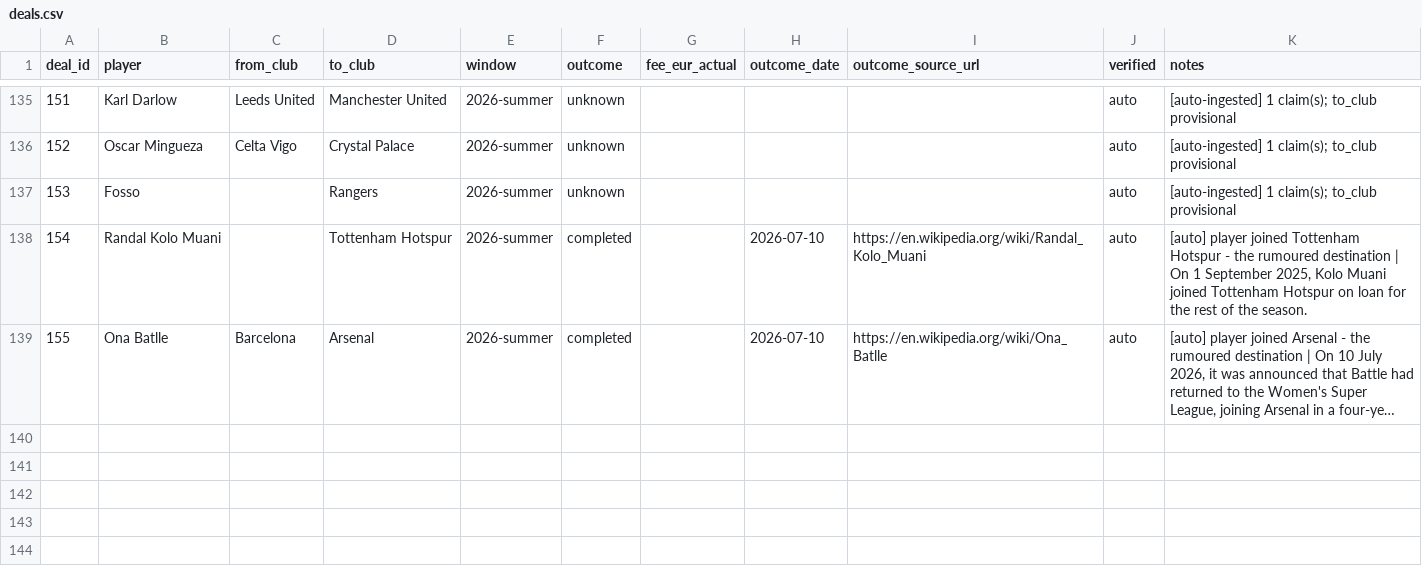
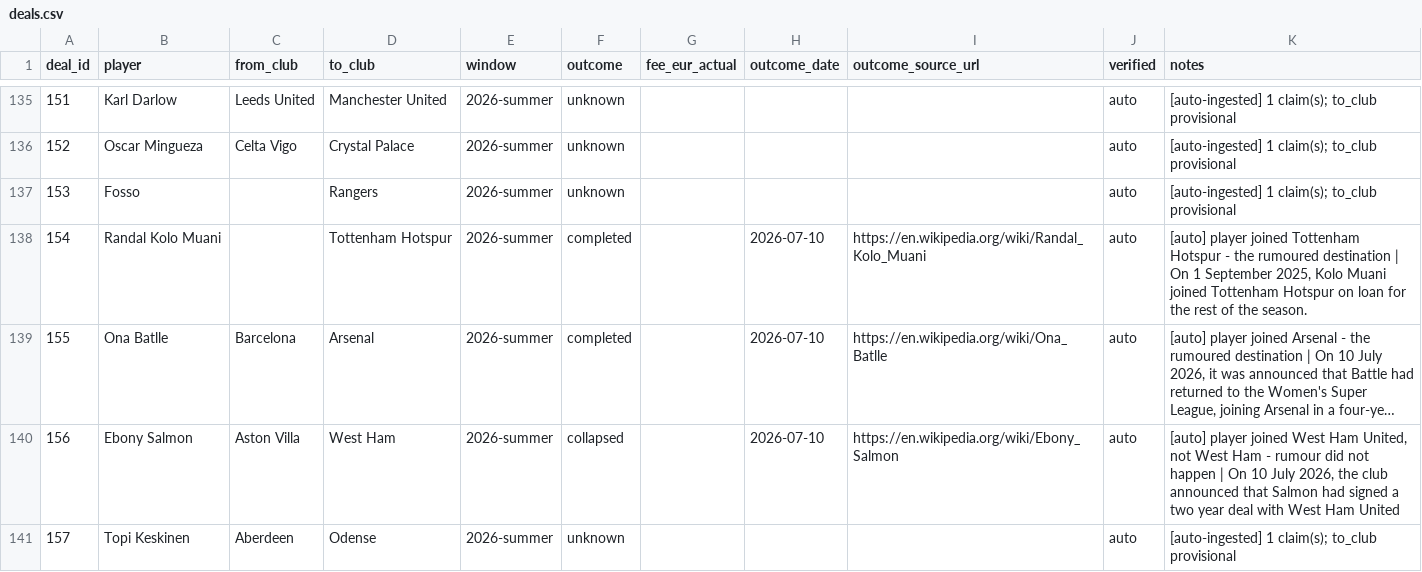
Before and after one commit to har27il/transfer-truth, a CSV file: ground-truth/deals.csv, drawn as a sheet; only a part is shown, gaps mark what is left out; long unchanged cells end in …; the diff names each change by its address in the sheet, - before the commit and + after, or states it on an @@ line.

```diff
--- a/ground-truth/deals.csv
+++ b/ground-truth/deals.csv
+row 140: 156 | Ebony Salmon | Aston Villa | West Ham | 2026-summer | collapsed |  | 2026-07-10 | https://en.wikipedia.org/wiki/Ebony_Salmon | auto | [auto] player joined West Ham United, not West Ham - rumour did not happen | On 10 July 2026, the club announced that Salmon had signed a two year deal with West Ham United
+row 141: 157 | Topi Keskinen | Aberdeen | Odense | 2026-summer | unknown |  |  |  | auto | [auto-ingested] 1 claim(s); to_club provisional
```
Also changed, not shown: ground-truth/journalist_claims.csv, 2 other files.
